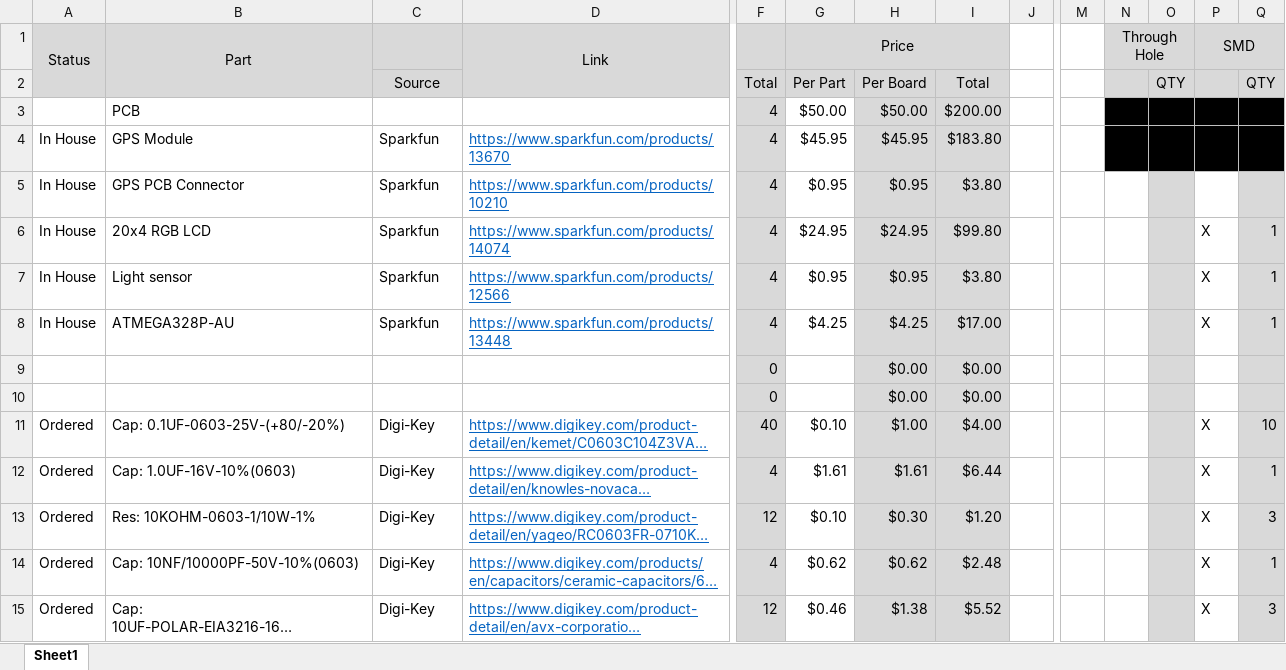
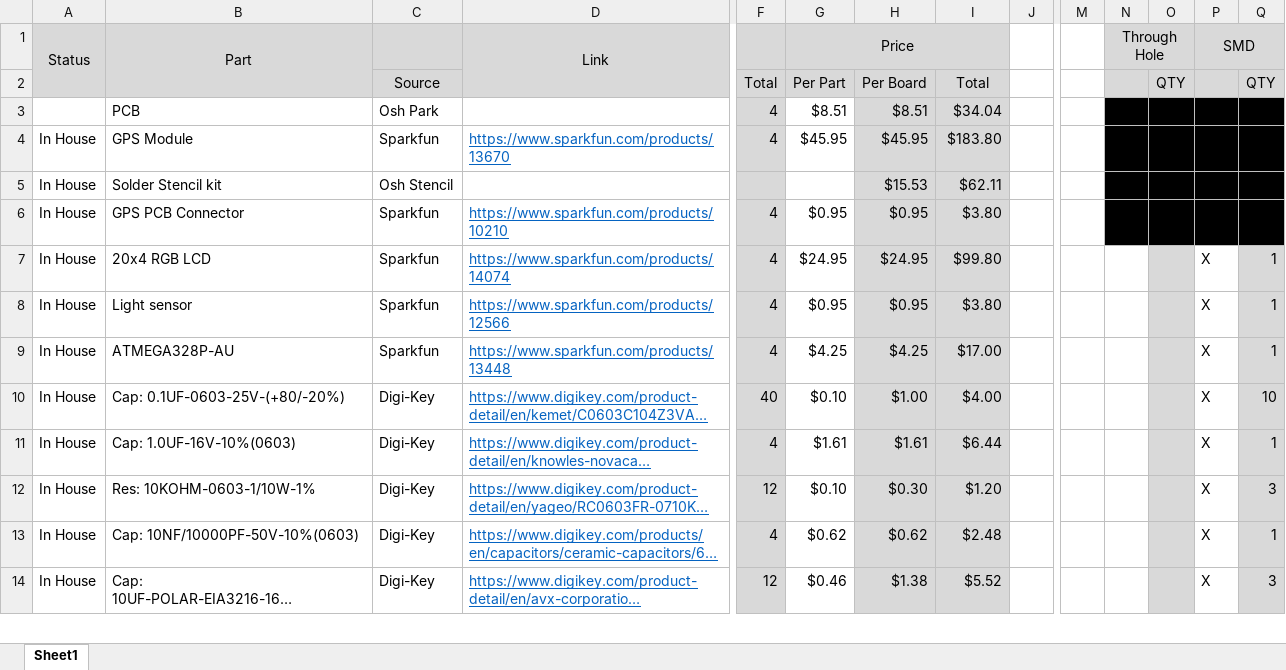
Before and after one commit to liujiaq1/ECE411, an Excel workbook: Parts List.xlsx, sheet Sheet1, drawn as a sheet; only a part is shown, gaps mark what is left out; long unchanged cells end in …; values as stored, in another font and other column widths than the file's, no borders; conditional formats not drawn; removed rows and columns are numbered as before the commit, all else as after; rows hold the shown columns only; the diff covers the shown part only; the diff names each change by its address in the sheet, - before the commit and + after, or states it on an @@ line.

Commit message:
Add files via upload

```diff
--- a/Parts List.xlsx (sheet Sheet1)
+++ b/Parts List.xlsx (sheet Sheet1)
-C3: (empty)
+C3: Osh Park
-G3 (Price): $50.00
+G3 (Price): $8.51
-H3: $50.00
+H3: $8.51
-I3: $200.00
+I3: $34.04
+row 5: In House | Solder Stencil kit | Osh Stencil |  |  |  | $15.53 | $62.11
-N6 fill: none
+N6 fill: #000000
-O6 fill: #D9D9D9
+O6 fill: #000000
-P6 fill: none
+P6 fill: #000000
-Q6 fill: #D9D9D9
+Q6 fill: #000000
-row 9:  |  |  |  | 0 |  | $0.00 | $0.00
-row 10:  |  |  |  | 0 |  | $0.00 | $0.00
-A10:A14 (Status): Ordered
+A10:A14 (Status): In House
```
Also changed, not shown: 1 added row, 5 removed rows and 38 edited cells elsewhere in this sheet, formulas that keep their value.
